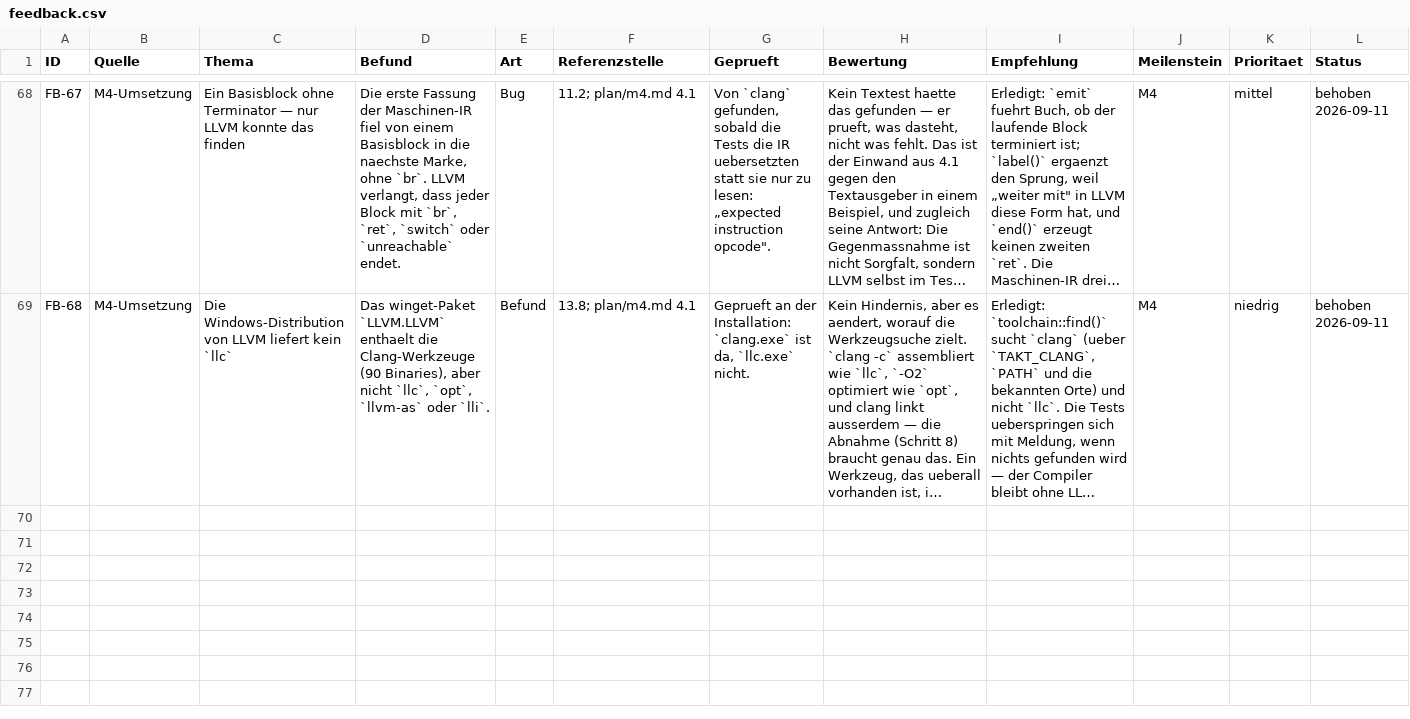
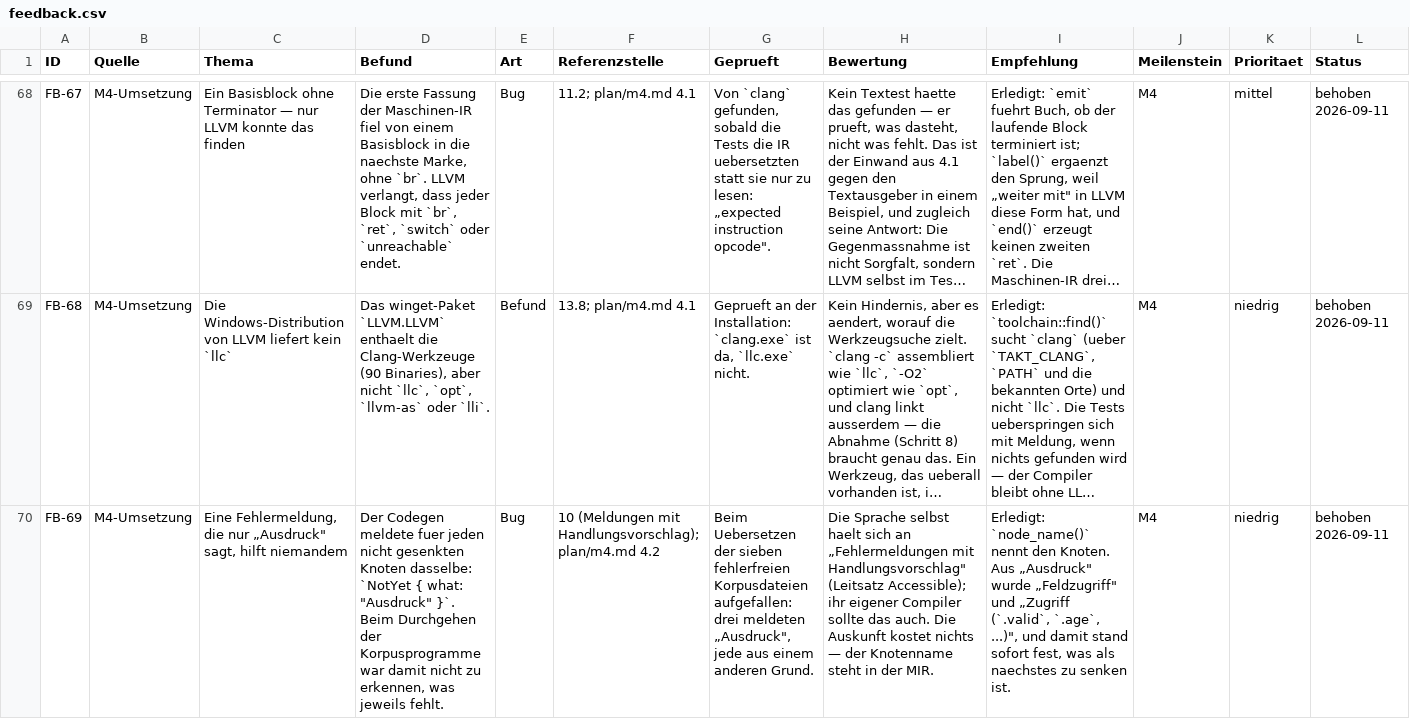
Before and after one commit to mannomannX/takt, a CSV file: plan/feedback.csv, drawn as a sheet; only a part is shown, gaps mark what is left out; long unchanged cells end in …; the diff covers the shown part only; the diff names each change by its address in the sheet, - before the commit and + after, or states it on an @@ line.

```diff
--- a/plan/feedback.csv
+++ b/plan/feedback.csv
+row 70: FB-69 | M4-Umsetzung | Eine Fehlermeldung, die nur „Ausdruck" sagt, hilft niemandem | Der Codegen meldete fuer jeden nicht gesenkten Knoten dasselbe: `NotYet { what: "Ausdruck" }`. Beim Durchgehen der Korpusprogramme war damit nicht zu erkennen, was jeweils fehlt. | Bug | 10 (Meldungen mit Handlungsvorschlag); plan/m4.md 4.2 | Beim Uebersetzen der sieben fehlerfreien Korpusdateien aufgefallen: drei meldeten „Ausdruck", jede aus einem anderen Grund. | Die Sprache selbst haelt sich an „Fehlermeldungen mit Handlungsvorschlag" (Leitsatz Accessible); ihr eigener Compiler sollte das auch. Die Auskunft kostet nichts — der Knotenname steht in der MIR. | Erledigt: `node_name()` nennt den Knoten. Aus „Ausdruck" wurde „Feldzugriff" und „Zugriff (`.valid`, `.age`, ...)", und damit stand sofort fest, was als naechstes zu senken ist. | M4 | niedrig | behoben 2026-09-11
```
Also changed, not shown: 1 added row elsewhere in this file, 10 other files.
